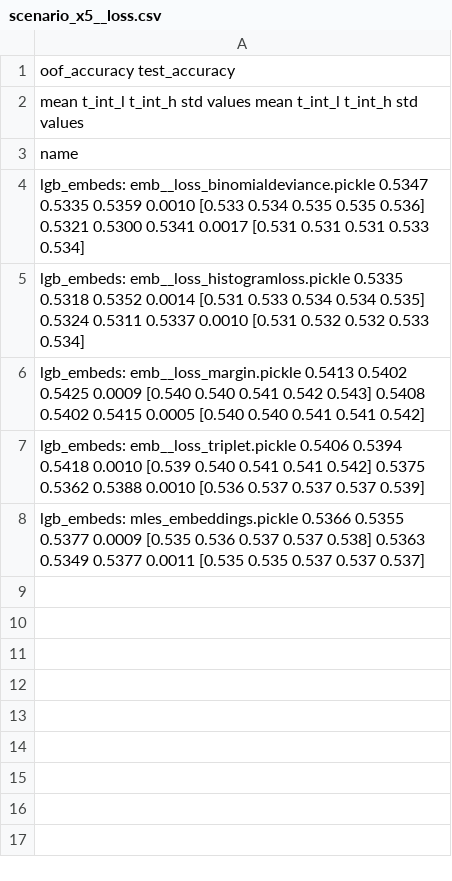
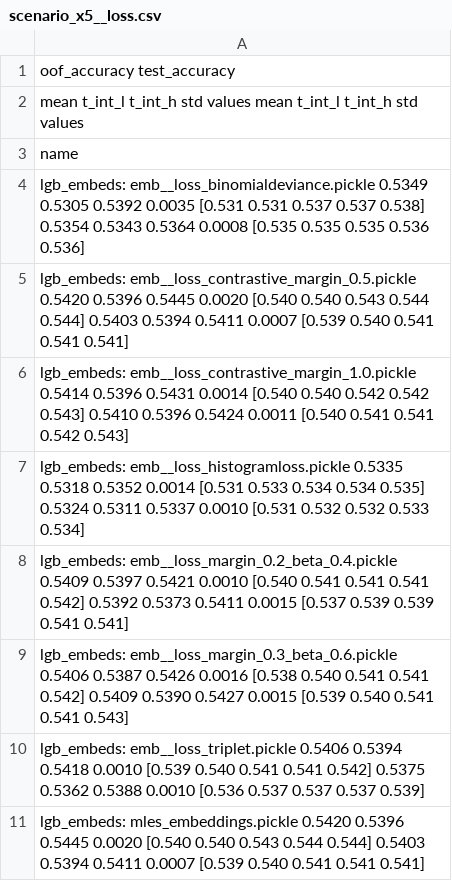
Before and after one commit to kglnsk/pytorch-lifestream, a CSV file: experiments/scenario_x5/results/scenario_x5__loss.csv, drawn as a sheet; addresses are those after the commit; the diff names each change by its address in the sheet, - before the commit and + after, or states it on an @@ line.

Commit message:
x5 results

```diff
--- a/experiments/scenario_x5/results/scenario_x5__loss.csv
+++ b/experiments/scenario_x5/results/scenario_x5__loss.csv
-A4: lgb_embeds: emb__loss_binomialdeviance.pickle 0.5347 0.5335 0.5359 0.0010 [0.533 0.534 0.535 0.535 0.536] 0.5321 0.5300 0.5341 0.0017 [0.531 0.531 0.531 0.533 0.534]
+A4: lgb_embeds: emb__loss_binomialdeviance.pickle 0.5349 0.5305 0.5392 0.0035 [0.531 0.531 0.537 0.537 0.538] 0.5354 0.5343 0.5364 0.0008 [0.535 0.535 0.535 0.536 0.536]
+row 5: lgb_embeds: emb__loss_contrastive_margin_0.5.pickle 0.5420 0.5396 0.5445 0.0020 [0.540 0.540 0.543 0.544 0.544] 0.5403 0.5394 0.5411 0.0007 [0.539 0.540 0.541 0.541 0.541]
+row 6: lgb_embeds: emb__loss_contrastive_margin_1.0.pickle 0.5414 0.5396 0.5431 0.0014 [0.540 0.540 0.542 0.542 0.543] 0.5410 0.5396 0.5424 0.0011 [0.540 0.541 0.541 0.542 0.543]
-A8: lgb_embeds: emb__loss_margin.pickle 0.5413 0.5402 0.5425 0.0009 [0.540 0.540 0.541 0.542 0.543] 0.5408 0.5402 0.5415 0.0005 [0.540 0.540 0.541 0.541 0.542]
+A8: lgb_embeds: emb__loss_margin_0.2_beta_0.4.pickle 0.5409 0.5397 0.5421 0.0010 [0.540 0.541 0.541 0.541 0.542] 0.5392 0.5373 0.5411 0.0015 [0.537 0.539 0.539 0.541 0.541]
+row 9: lgb_embeds: emb__loss_margin_0.3_beta_0.6.pickle 0.5406 0.5387 0.5426 0.0016 [0.538 0.540 0.541 0.541 0.542] 0.5409 0.5390 0.5427 0.0015 [0.539 0.540 0.541 0.541 0.543]
-A11: lgb_embeds: mles_embeddings.pickle 0.5366 0.5355 0.5377 0.0009 [0.535 0.536 0.537 0.537 0.538] 0.5363 0.5349 0.5377 0.0011 [0.535 0.535 0.537 0.537 0.537]
+A11: lgb_embeds: mles_embeddings.pickle 0.5420 0.5396 0.5445 0.0020 [0.540 0.540 0.543 0.544 0.544] 0.5403 0.5394 0.5411 0.0007 [0.539 0.540 0.541 0.541 0.541]
```
Also changed, not shown: experiments/scenario_x5/results/scenario_lr_schedule.csv, experiments/scenario_x5/results/scenario_x5.csv, 19 other files.
